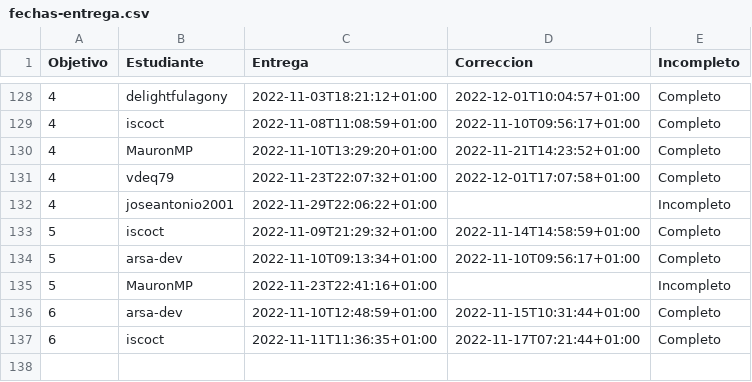
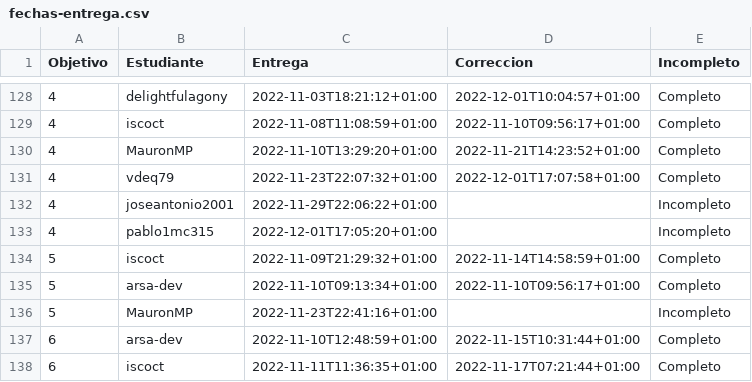
Before and after one commit to JJ/IV-22-23, a CSV file: data/fechas-entrega.csv, drawn as a sheet; only a part is shown, gaps mark what is left out.

Commit message:
:arrow_up: Actualiza datos

```diff
--- a/data/fechas-entrega.csv
+++ b/data/fechas-entrega.csv
@@ -132,2 +132,3 @@ Objetivo;Estudiante;Entrega;Correccion;Incompleto
 4; joseantonio2001;2022-11-29T22:06:22+01:00;;Incompleto
+4; pablo1mc315;2022-12-01T17:05:20+01:00;;Incompleto
 5; iscoct;2022-11-09T21:29:32+01:00;2022-11-14T14:58:59+01:00;Completo
```
